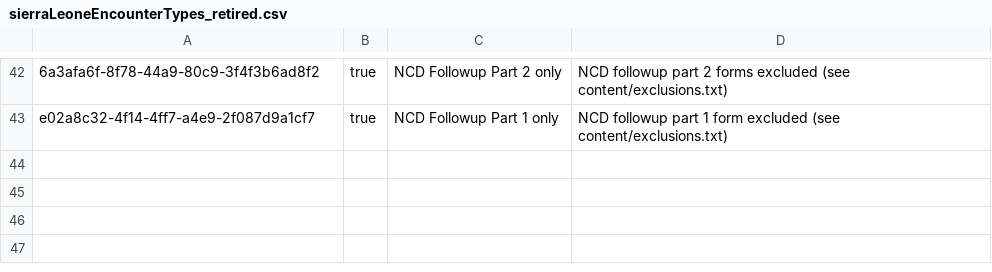
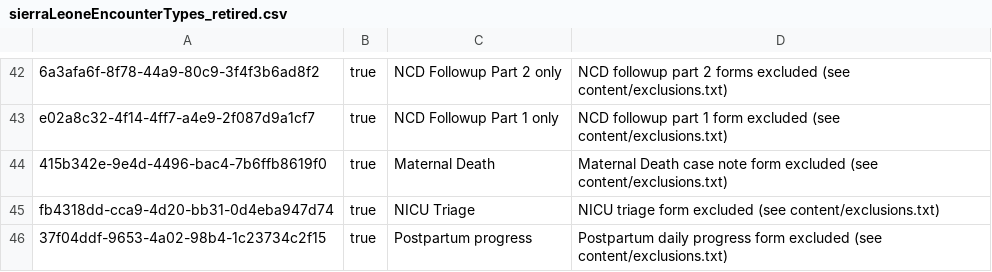
Before and after one commit to lolleh/PHU360, a CSV file: content/configuration/backend_configuration/encountertypes/sierraLeoneEncounterTypes_retired.csv, drawn as a sheet; only a part is shown, gaps mark what is left out; the diff names each change by its address in the sheet, - before the commit and + after, or states it on an @@ line.

Commit message:
fix(encountertypes): retire the 3 encounter types orphaned by the form removal
The stock audit found three encounter types that are not obvious from the
form list, because their only form was among the 73 removed and nothing
else in the repo mentions them: Maternal Death, NICU Triage and
Postpartum progress. Each had exactly one form bound to it, so removing
that form left an encounter type that the visit UI still lists and that
can no longer capture anything.

Verified before adding: no surviving form is bound to any of the three,
and neither a surviving report mapping nor an app definition names them.

The diff also leaves alone five program encounter types that are already
formless in the stock config - Newborn Observations, Newborn Referral,
NICU Followup, and the maternal home assessments - plus the pre-existing
HIV/PMTCT/PrEP families. They were formless before this change and are
not part of it.

```diff
--- a/content/configuration/backend_configuration/encountertypes/sierraLeoneEncounterTypes_retired.csv
+++ b/content/configuration/backend_configuration/encountertypes/sierraLeoneEncounterTypes_retired.csv
+row 44: 415b342e-9e4d-4496-bac4-7b6ffb8619f0 | true | Maternal Death | Maternal Death case note form excluded (see content/exclusions.txt)
+row 45: fb4318dd-cca9-4d20-bb31-0d4eba947d74 | true | NICU Triage | NICU triage form excluded (see content/exclusions.txt)
+row 46: 37f04ddf-9653-4a02-98b4-1c23734c2f15 | true | Postpartum progress | Postpartum daily progress form excluded (see content/exclusions.txt)
```
Also changed, not shown: 2 other files.
